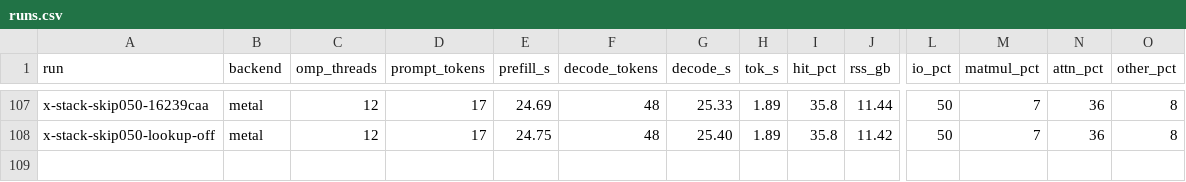
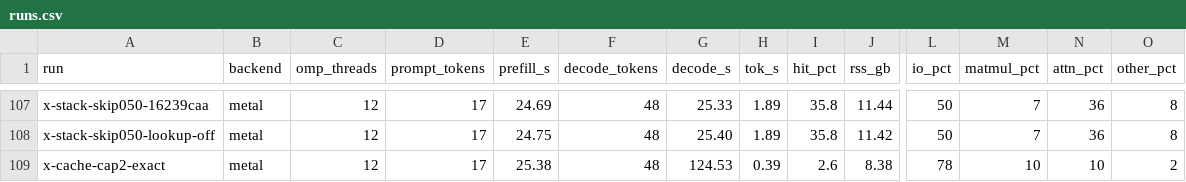
Before and after one commit to KakkoiDev/colibri-poc, a CSV file: published-results/glm-20261018/runs.csv, drawn as a sheet; only a part is shown, gaps mark what is left out; rows hold the shown columns only; the diff names each change by its address in the sheet, - before the commit and + after, or states it on an @@ line.

Commit message:
Publish latest saved benchmark results

```diff
--- a/published-results/glm-20261018/runs.csv
+++ b/published-results/glm-20261018/runs.csv
+row 109: x-cache-cap2-exact | metal | 12 | 17 | 25.38 | 48 | 124.53 | 0.39 | 2.6 | 8.38 | 78 | 10 | 10 | 2
```
Also changed, not shown: 3 other files.
